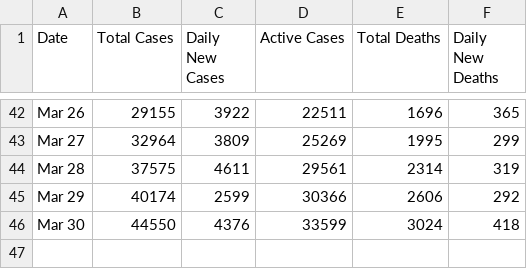
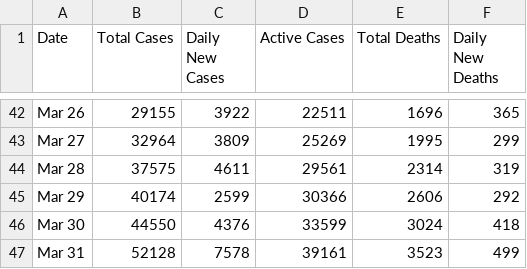
Before and after one commit to ConsultoriaExecutamos/coronavirus, a CSV file: data/countries_time_series/france.csv, drawn as a sheet; only a part is shown, gaps mark what is left out; the diff names each change by its address in the sheet, - before the commit and + after, or states it on an @@ line.

```diff
--- a/data/countries_time_series/france.csv
+++ b/data/countries_time_series/france.csv
+row 47: Mar 31 | 52128 | 7578 | 39161 | 3523 | 499
```
Also changed, not shown: data/countries_time_series/iran.csv, data/countries_time_series/italy.csv, 35 other files.
